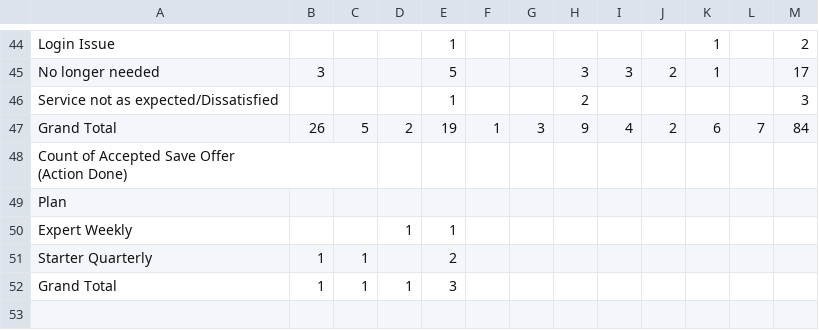
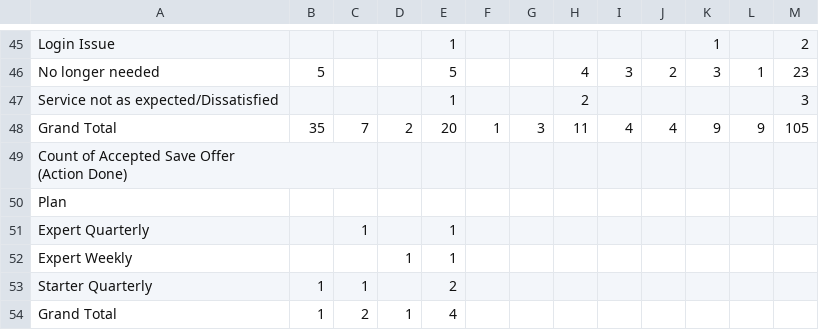
Before and after one commit to bvcafirma3rd/rffs-dashboard, a CSV file: data/pivot.csv, drawn as a sheet; only a part is shown, gaps mark what is left out; the diff covers the shown part only.

```diff
--- a/data/pivot.csv
+++ b/data/pivot.csv
@@ -44,5 +45,5 @@
 "Login Issue","","","","1","","","","","","1","","2","","","","","","","","","","","","","","","","","","","","","","","","","","","","","","","","","",""
-"No longer needed","3","","","5","","","3","3","2","1","","17","","","","","","","","","","","","","","","","","","","","","","","","","","","","","","","","","",""
+"No longer needed","5","","","5","","","4","3","2","3","1","23","","","","","","","","","","","","","","","","","","","","","","","","","","","","","","","","","",""
 "Service not as expected/Dissatisfied","","","","1","","","2","","","","","3","","","","","","","","","","","","","","","","","","","","","","","","","","","","","","","","","",""
-"Grand Total","26","5","2","19","1","3","9","4","2","6","7","84","","","","","","","","","","","","","","","","","","","","","","","","","","","","","","","","","",""
+"Grand Total","35","7","2","20","1","3","11","4","4","9","9","105","","","","","","","","","","","","","","","","","","","","","","","","","","","","","","","","","",""
 "Count of Accepted Save Offer
@@ -50,4 +51,5 @@
 "Plan","","","","","","","","","","","","","","","","","","","","","","","","","","","","","","","","","","","","","","","","","","","","","",""
+"Expert Quarterly","","1","","1","","","","","","","","","","","","","","","","","","","","","","","","","","","","","","","","","","","","","","","","","",""
 "Expert Weekly","","","1","1","","","","","","","","","","","","","","","","","","","","","","","","","","","","","","","","","","","","","","","","","",""
 "Starter Quarterly","1","1","","2","","","","","","","","","","","","","","","","","","","","","","","","","","","","","","","","","","","","","","","","","",""
-"Grand Total","1","1","1","3","","","","","","","","","","","","","","","","","","","","","","","","","","","","","","","","","","","","","","","","","",""
+"Grand Total","1","2","1","4","","","","","","","","","","","","","","","","","","","","","","","","","","","","","","","","","","","","","","","","","",""
```
Also changed, not shown: 3 added rows, 2 removed rows and 43 edited cells elsewhere in this file, data/qa_source.csv, 1 other file.
